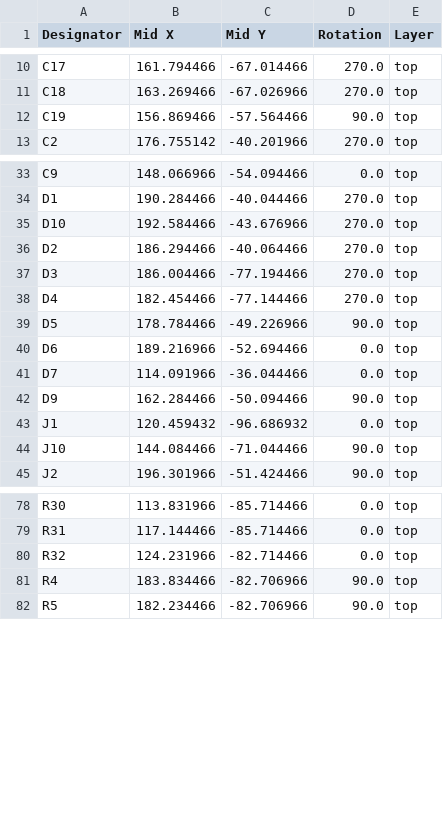
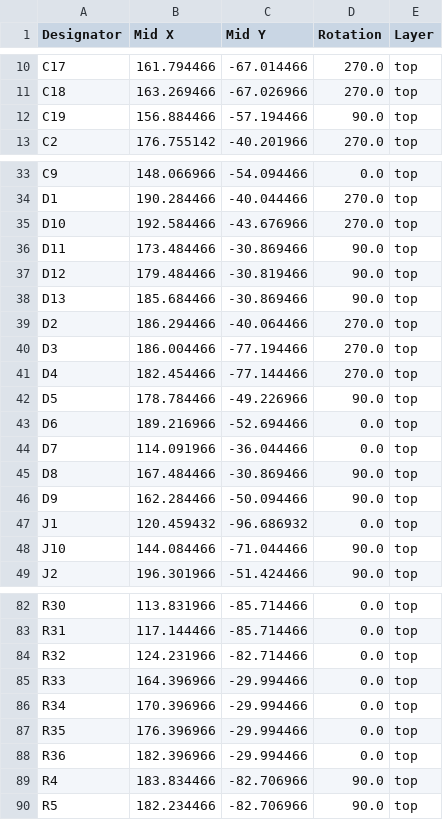
Before and after one commit to msharp176/LoRa-Water-Quality-Management-System, a CSV file: Sensor Node/pcb layout/LoRa Water Quality Management System Sensor Node/production/positions.csv, drawn as a sheet; only a part is shown, gaps mark what is left out.

```diff
--- a/Sensor Node/pcb layout/LoRa Water Quality Management System Sensor Node/production/positions.csv
+++ b/Sensor Node/pcb layout/LoRa Water Quality Management System Sensor Node/production/positions.csv
@@ -11,3 +11,3 @@ C17,161.794466,-67.014466,270.0,top
 C18,163.269466,-67.026966,270.0,top
-C19,156.869466,-57.564466,90.0,top
+C19,156.884466,-57.194466,90.0,top
 C2,176.755142,-40.201966,270.0,top
@@ -35,2 +35,5 @@ D1,190.284466,-40.044466,270.0,top
 D10,192.584466,-43.676966,270.0,top
+D11,173.484466,-30.869466,90.0,top
+D12,179.484466,-30.819466,90.0,top
+D13,185.684466,-30.869466,90.0,top
 D2,186.294466,-40.064466,270.0,top
@@ -41,2 +44,3 @@ D6,189.216966,-52.694466,0.0,top
 D7,114.091966,-36.044466,0.0,top
+D8,167.484466,-30.869466,90.0,top
 D9,162.284466,-50.094466,90.0,top
@@ -80,2 +84,6 @@ R31,117.144466,-85.714466,0.0,top
 R32,124.231966,-82.714466,0.0,top
+R33,164.396966,-29.994466,0.0,top
+R34,170.396966,-29.994466,0.0,top
+R35,176.396966,-29.994466,0.0,top
+R36,182.396966,-29.994466,0.0,top
 R4,183.834466,-82.706966,90.0,top
```
Also changed, not shown: Sensor Node/pcb layout/LoRa Water Quality Management System Sensor Node/production/bom.csv, Sensor Node/pcb layout/LoRa Water Quality Management System Sensor Node/production/designators.csv, 8 other files.
